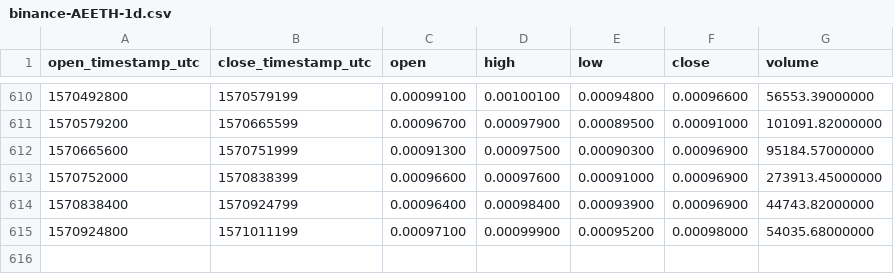
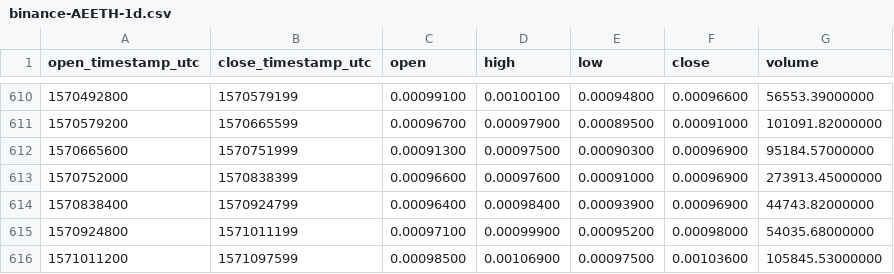
Before and after one commit to cryptobigbro/binance-AEETH, a CSV file: binance-AEETH-1d.csv, drawn as a sheet; only a part is shown, gaps mark what is left out.

Commit message:
Update OHLCV data.

```diff
--- a/binance-AEETH-1d.csv
+++ b/binance-AEETH-1d.csv
@@ -615 +615,2 @@ open_timestamp_utc,close_timestamp_utc,open,high,low,close,volume
 1570924800,1571011199,0.00097100,0.00099900,0.00095200,0.00098000,54035.68000000
+1571011200,1571097599,0.00098500,0.00106900,0.00097500,0.00103600,105845.53000000
```
Also changed, not shown: 1 other file.
